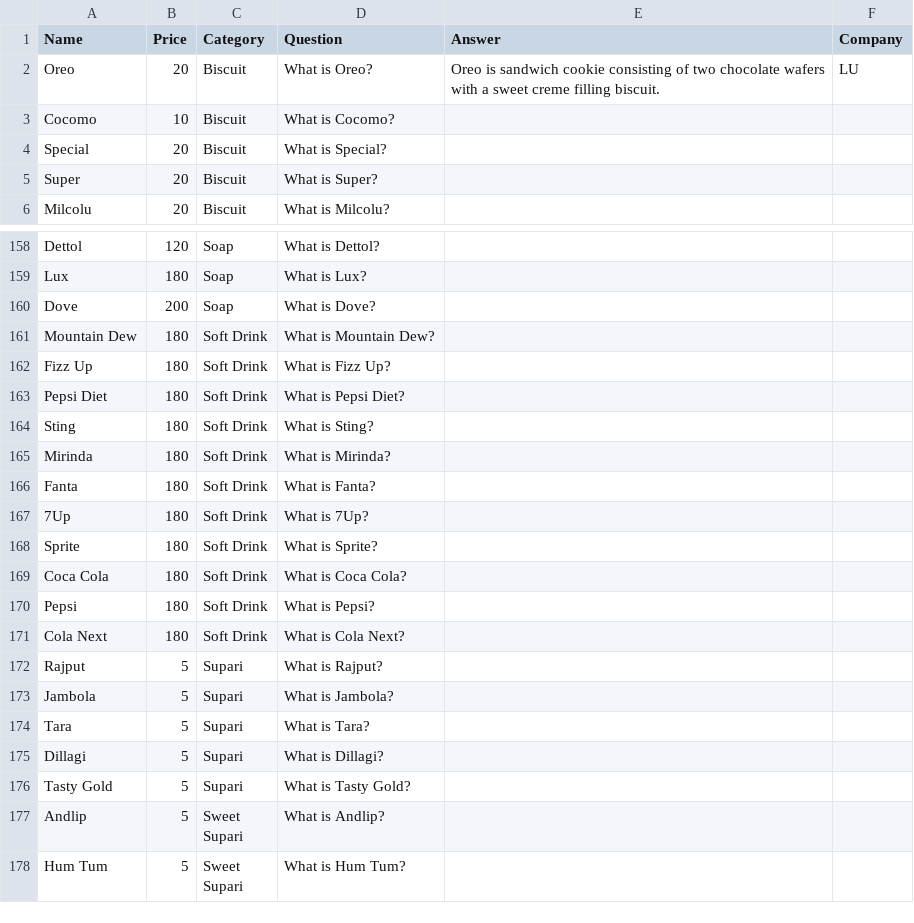
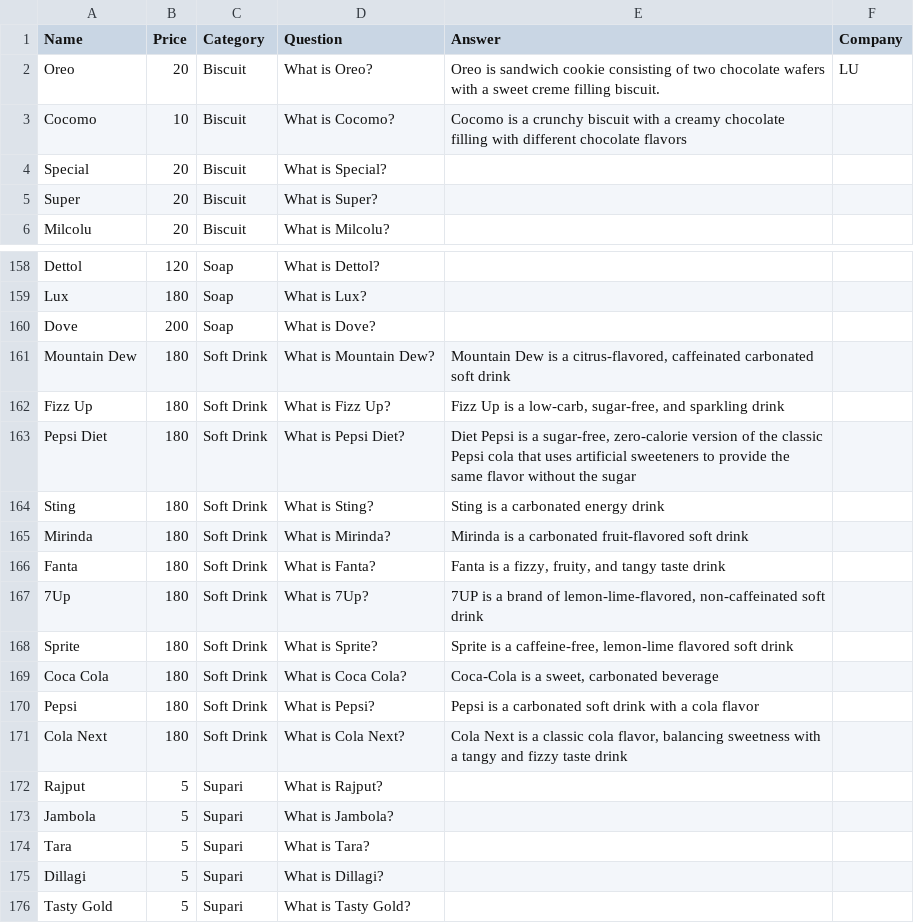
Before and after one commit to Shoaib1345/StoreProAICustomer, a CSV file: dataset.csv, drawn as a sheet; only a part is shown, gaps mark what is left out; the shorter side is filled out with more unchanged rows.

Commit message:
Updated dataset, added more answers

```diff
--- a/dataset.csv
+++ b/dataset.csv
@@ -2,3 +2,3 @@ Name,Price,Category,Question,Answer,Company
 Oreo,20,Biscuit,What is Oreo?,Oreo is sandwich cookie consisting of two chocolate wafers with a sweet creme filling biscuit.,LU
-Cocomo,10,Biscuit,What is Cocomo?,,
+Cocomo,10,Biscuit,What is Cocomo?,Cocomo is a crunchy biscuit with a creamy chocolate filling with different chocolate flavors ,
 Special,20,Biscuit,What is Special?,,
@@ -160,13 +160,13 @@ Lux,180,Soap,What is Lux?,,
 Dove,200,Soap,What is Dove?,,
-Mountain Dew,180,Soft Drink,What is Mountain Dew?,,
-Fizz Up,180,Soft Drink,What is Fizz Up?,,
-Pepsi Diet,180,Soft Drink,What is Pepsi Diet?,,
-Sting,180,Soft Drink,What is Sting?,,
-Mirinda,180,Soft Drink,What is Mirinda?,,
-Fanta,180,Soft Drink,What is Fanta?,,
-7Up,180,Soft Drink,What is 7Up?,,
-Sprite,180,Soft Drink,What is Sprite?,,
-Coca Cola,180,Soft Drink,What is Coca Cola?,,
-Pepsi,180,Soft Drink,What is Pepsi?,,
-Cola Next,180,Soft Drink,What is Cola Next?,,
+Mountain Dew,180,Soft Drink,What is Mountain Dew?,"Mountain Dew is a citrus-flavored, caffeinated carbonated soft drink",
+Fizz Up,180,Soft Drink,What is Fizz Up?,"Fizz Up is a low-carb, sugar-free, and sparkling drink",
+Pepsi Diet,180,Soft Drink,What is Pepsi Diet?,"Diet Pepsi is a sugar-free, zero-calorie version of the classic Pepsi cola that uses artificial sweeteners to provide the same flavor without the sugar",
+Sting,180,Soft Drink,What is Sting?,Sting is a carbonated energy drink,
+Mirinda,180,Soft Drink,What is Mirinda?,Mirinda is a carbonated fruit-flavored soft drink,
+Fanta,180,Soft Drink,What is Fanta?,"Fanta is a fizzy, fruity, and tangy taste drink",
+7Up,180,Soft Drink,What is 7Up?,"7UP is a brand of lemon-lime-flavored, non-caffeinated soft drink",
+Sprite,180,Soft Drink,What is Sprite?,"Sprite is a caffeine-free, lemon-lime flavored soft drink",
+Coca Cola,180,Soft Drink,What is Coca Cola?,"Coca-Cola is a sweet, carbonated beverage",
+Pepsi,180,Soft Drink,What is Pepsi?,Pepsi is a carbonated soft drink with a cola flavor,
+Cola Next,180,Soft Drink,What is Cola Next?,"Cola Next is a classic cola flavor, balancing sweetness with a tangy and fizzy taste drink",
 Rajput,5,Supari,What is Rajput?,,
```
